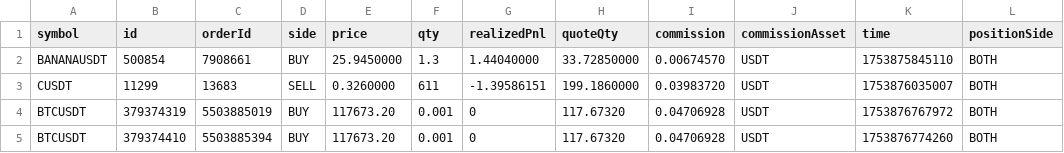
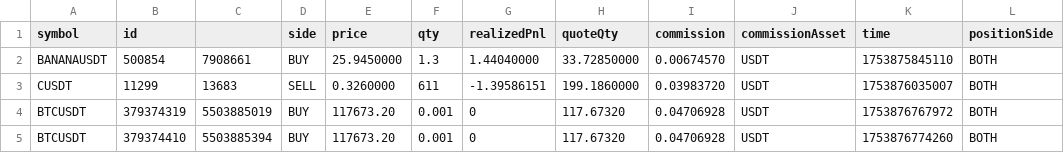
Before and after one commit to BrianElionDev/BuyBot, a CSV file: logs/binance_history/trades_history_20250804_121148.csv, drawn as a sheet; only a part is shown; the diff names each change by its address in the sheet, - before the commit and + after, or states it on an @@ line.

Commit message:
emergency closing of July trades

```diff
--- a/logs/binance_history/trades_history_20250804_121148.csv
+++ b/logs/binance_history/trades_history_20250804_121148.csv
-C1: orderId
+C1: (empty)
```
Also changed, not shown: 2 other files.
